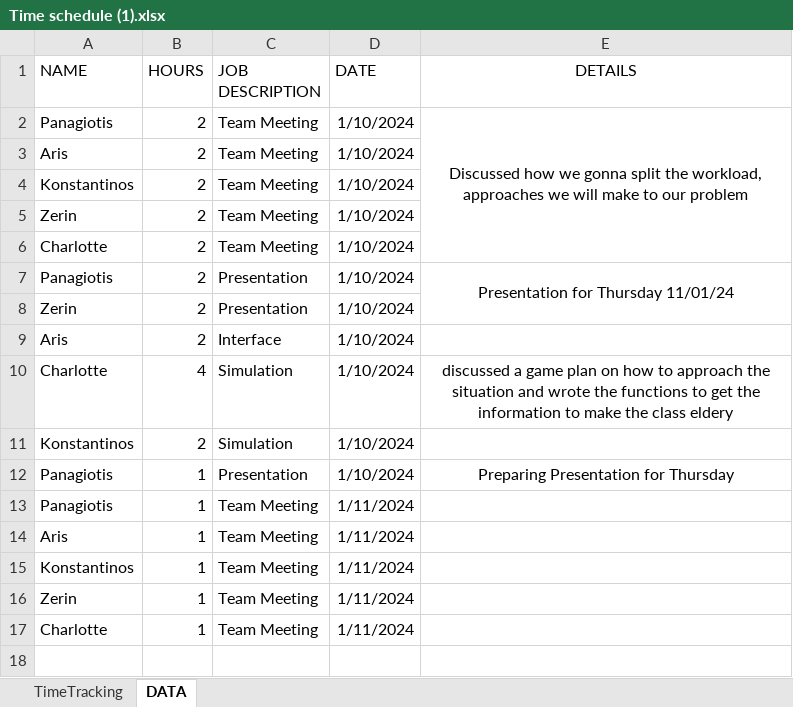
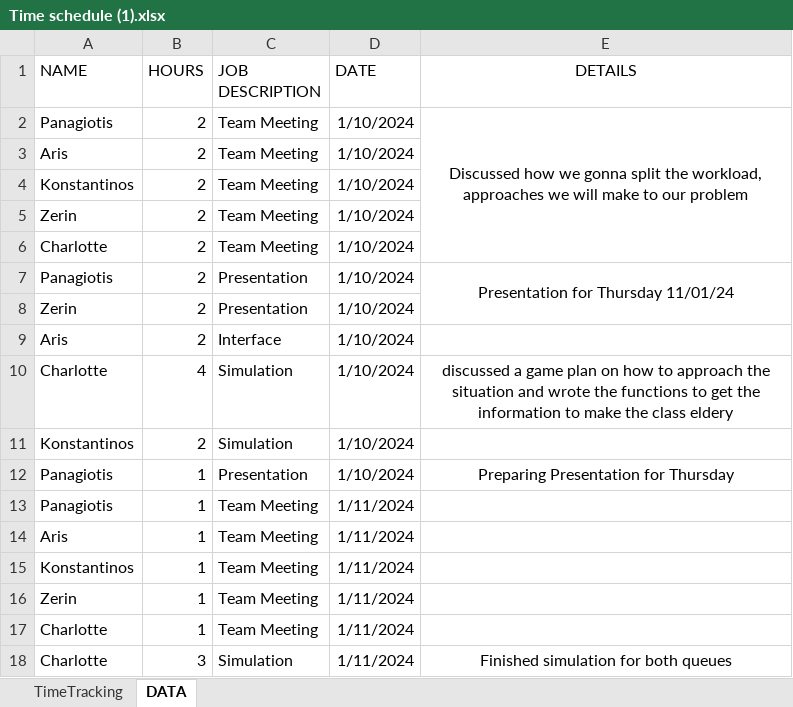
Before and after one commit to Charlotte010/OBP, an Excel workbook: Time schedule (1).xlsx, sheet DATA, drawn as a sheet; values as stored, in another font and other column widths than the file's, no borders; conditional formats not drawn; the diff names each change by its address in the sheet, - before the commit and + after, or states it on an @@ line.

Commit message:
time schedule

```diff
--- a/Time schedule (1).xlsx (sheet DATA)
+++ b/Time schedule (1).xlsx (sheet DATA)
+row 18: Charlotte | 3 | Simulation | 1/11/2024 | Finished simulation for both queues
```
